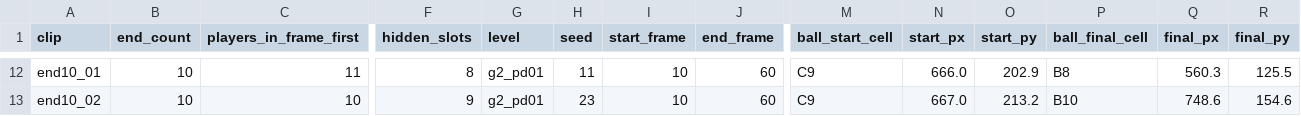
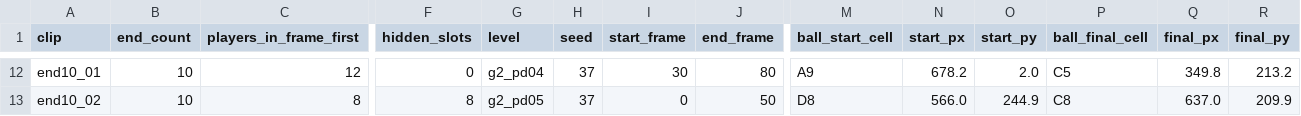
Before and after one commit to nithil08/spot-the-ball-2.0, a CSV file: GEN2/04_player_delta/ground_truth.csv, drawn as a sheet; only a part is shown, gaps mark what is left out; the diff covers the shown part only; the diff names each change by its address in the sheet, - before the commit and + after, or states it on an @@ line.

```diff
--- a/GEN2/04_player_delta/ground_truth.csv
+++ b/GEN2/04_player_delta/ground_truth.csv
-C12 (players_in_frame_first): 11
+C12 (players_in_frame_first): 12
-F12 (hidden_slots): 8
+F12 (hidden_slots): 0
-G12 (level): g2_pd01
+G12 (level): g2_pd04
-H12 (seed): 11
+H12 (seed): 37
-I12 (start_frame): 10
+I12 (start_frame): 30
-J12 (end_frame): 60
+J12 (end_frame): 80
-M12 (ball_start_cell): C9
+M12 (ball_start_cell): A9
-N12 (start_px): 666.0
+N12 (start_px): 678.2
-O12 (start_py): 202.9
+O12 (start_py): 2.0
-P12 (ball_final_cell): B8
+P12 (ball_final_cell): C5
-Q12 (final_px): 560.3
+Q12 (final_px): 349.8
-R12 (final_py): 125.5
+R12 (final_py): 213.2
-C13 (players_in_frame_first): 10
+C13 (players_in_frame_first): 8
-F13 (hidden_slots): 9
+F13 (hidden_slots): 8
-G13 (level): g2_pd01
+G13 (level): g2_pd05
-H13 (seed): 23
+H13 (seed): 37
-I13 (start_frame): 10
+I13 (start_frame): 0
-J13 (end_frame): 60
+J13 (end_frame): 50
-M13 (ball_start_cell): C9
+M13 (ball_start_cell): D8
-N13 (start_px): 667.0
+N13 (start_px): 566.0
-O13 (start_py): 213.2
+O13 (start_py): 244.9
-P13 (ball_final_cell): B10
+P13 (ball_final_cell): C8
-Q13 (final_px): 748.6
+Q13 (final_px): 637.0
-R13 (final_py): 154.6
+R13 (final_py): 209.9
```
Also changed, not shown: 138 edited cells elsewhere in this file.
